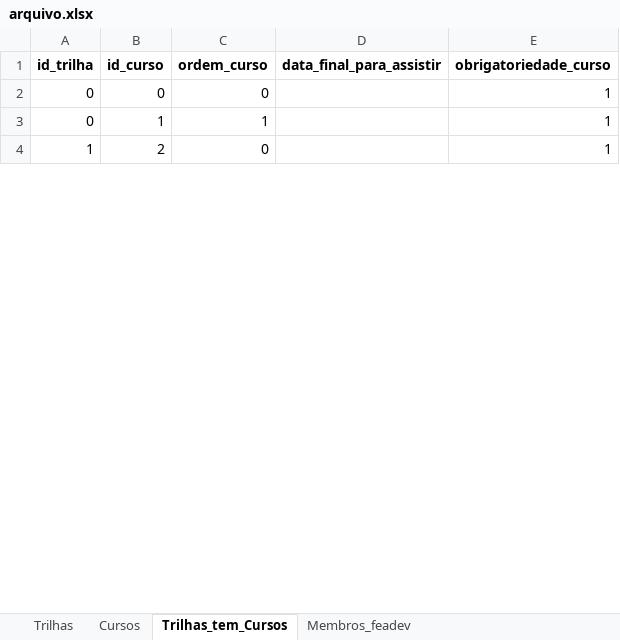
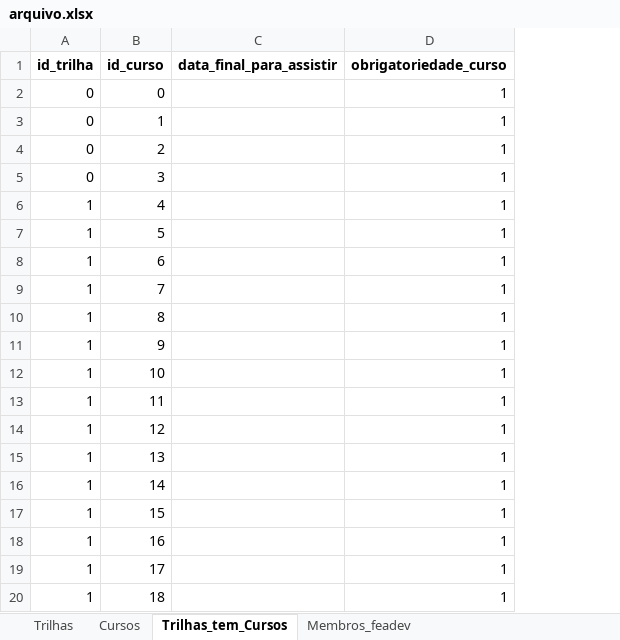
Before and after one commit to Igor0Pires/Sistema_MAE, an Excel workbook: data/arquivo.xlsx, sheet Trilhas_tem_Cursos, drawn as a sheet; only a part is shown; values as stored, in another font and other column widths than the file's, no borders; removed rows and columns are numbered as before the commit, all else as after; the diff covers the shown part only; the diff names each change by its address in the sheet, - before the commit and + after, or states it on an @@ line.

Commit message:
Agora faz associação entre trilhas e cursos

```diff
--- a/data/arquivo.xlsx (sheet Trilhas_tem_Cursos)
+++ b/data/arquivo.xlsx (sheet Trilhas_tem_Cursos)
-column C (ordem_curso), rows 2-4: 0 | 1 | 0
+row 4: 0 | 2 |  | 1
+row 5: 0 | 3 |  | 1
-B6 (id_curso): 2
+B6 (id_curso): 4
+row 7: 1 | 5 |  | 1
+row 8: 1 | 6 |  | 1
+row 9: 1 | 7 |  | 1
+row 10: 1 | 8 |  | 1
+row 11: 1 | 9 |  | 1
+row 12: 1 | 10 |  | 1
+row 13: 1 | 11 |  | 1
+row 14: 1 | 12 |  | 1
+row 15: 1 | 13 |  | 1
+row 16: 1 | 14 |  | 1
+row 17: 1 | 15 |  | 1
+row 18: 1 | 16 |  | 1
+row 19: 1 | 17 |  | 1
+row 20: 1 | 18 |  | 1
```
Also changed, not shown: 52 added rows and 6 edited cells elsewhere in this sheet, sheet Cursos, sheet Trilhas, 4 other files.
